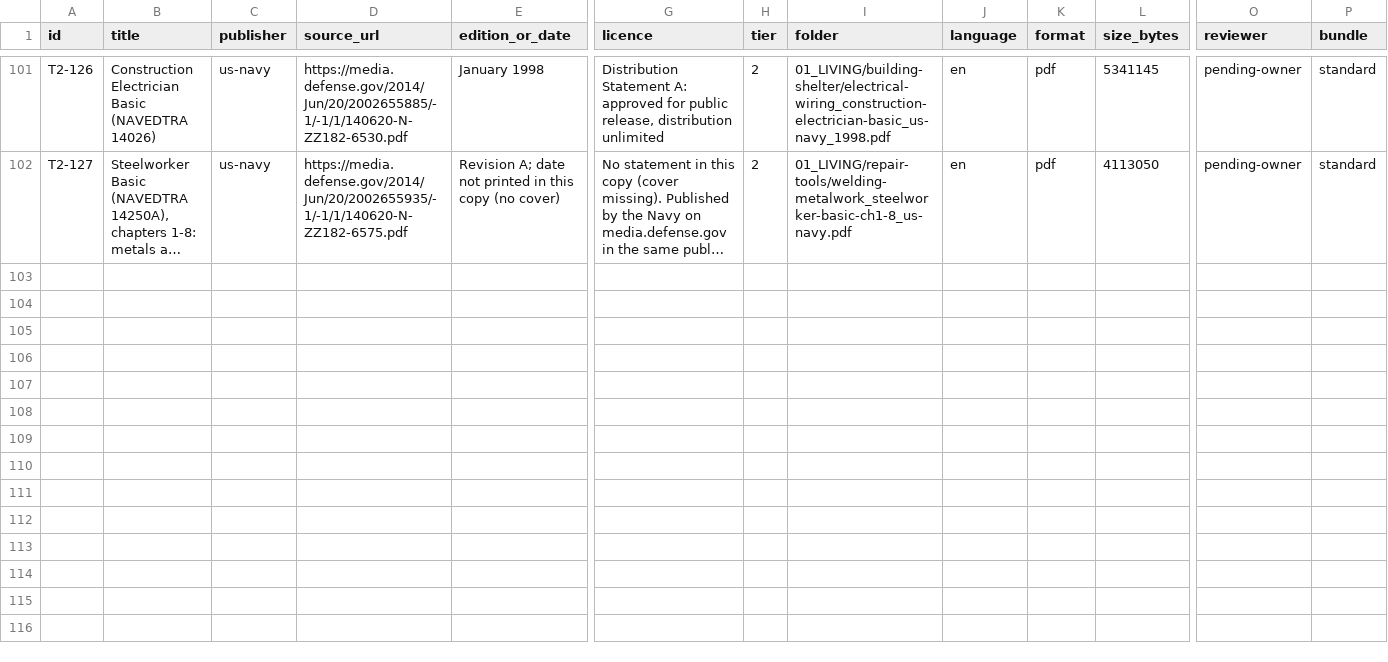
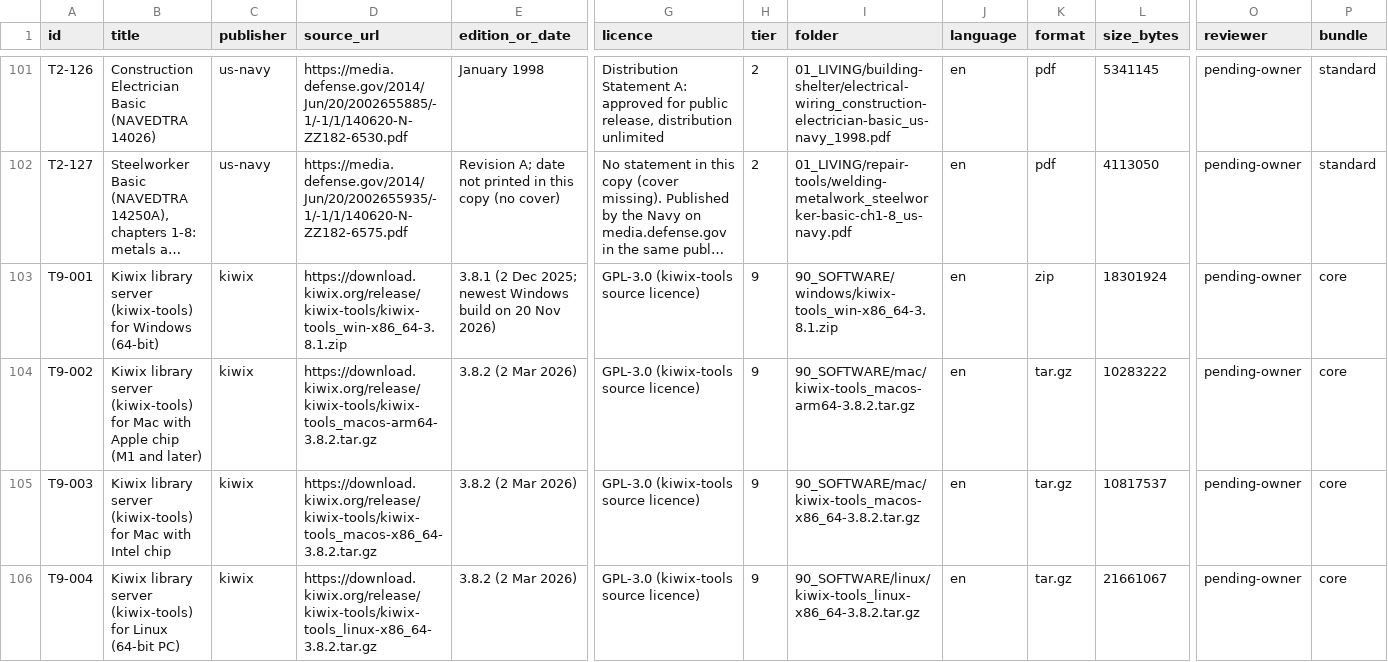
Before and after one commit to hbarakat140/knowledge-arc, a CSV file: catalog/catalog.csv, drawn as a sheet; only a part is shown, gaps mark what is left out; long unchanged cells end in …; rows hold the shown columns only; the diff names each change by its address in the sheet, - before the commit and + after, or states it on an @@ line.

```diff
--- a/catalog/catalog.csv
+++ b/catalog/catalog.csv
+row 103: T9-001 | Kiwix library server (kiwix-tools) for Windows (64-bit) | kiwix | https://download.kiwix.org/release/kiwix-tools/kiwix-tools_win-x86_64-3.8.1.zip | 3.8.1 (2 Dec 2025; newest Windows build on 20 Nov 2026) | GPL-3.0 (kiwix-tools source licence) | 9 | 90_SOFTWARE/windows/kiwix-tools_win-x86_64-3.8.1.zip | en | zip | 18301924 | pending-owner | core
+row 104: T9-002 | Kiwix library server (kiwix-tools) for Mac with Apple chip (M1 and later) | kiwix | https://download.kiwix.org/release/kiwix-tools/kiwix-tools_macos-arm64-3.8.2.tar.gz | 3.8.2 (2 Mar 2026) | GPL-3.0 (kiwix-tools source licence) | 9 | 90_SOFTWARE/mac/kiwix-tools_macos-arm64-3.8.2.tar.gz | en | tar.gz | 10283222 | pending-owner | core
+row 105: T9-003 | Kiwix library server (kiwix-tools) for Mac with Intel chip | kiwix | https://download.kiwix.org/release/kiwix-tools/kiwix-tools_macos-x86_64-3.8.2.tar.gz | 3.8.2 (2 Mar 2026) | GPL-3.0 (kiwix-tools source licence) | 9 | 90_SOFTWARE/mac/kiwix-tools_macos-x86_64-3.8.2.tar.gz | en | tar.gz | 10817537 | pending-owner | core
+row 106: T9-004 | Kiwix library server (kiwix-tools) for Linux (64-bit PC) | kiwix | https://download.kiwix.org/release/kiwix-tools/kiwix-tools_linux-x86_64-3.8.2.tar.gz | 3.8.2 (2 Mar 2026) | GPL-3.0 (kiwix-tools source licence) | 9 | 90_SOFTWARE/linux/kiwix-tools_linux-x86_64-3.8.2.tar.gz | en | tar.gz | 21661067 | pending-owner | core
```
Also changed, not shown: 13 other files.
